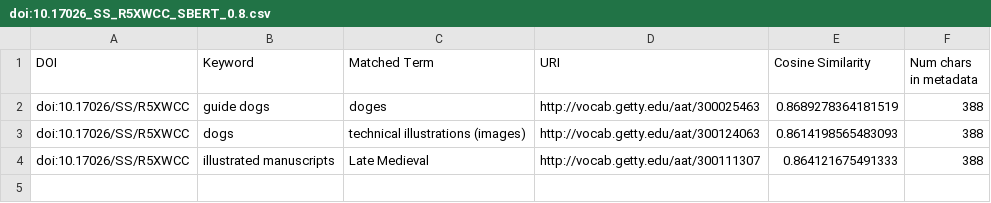
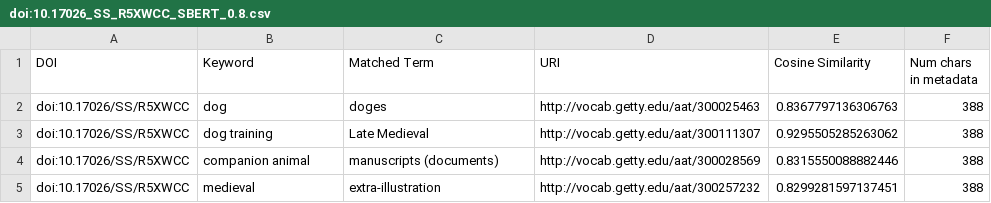
Before and after one commit to Dans-labs/sshoc-nl-asi, a CSV file: data/output/doi:10.17026_SS_R5XWCC_SBERT_0.8.csv, drawn as a sheet.

```diff
--- a/data/output/doi:10.17026_SS_R5XWCC_SBERT_0.8.csv
+++ b/data/output/doi:10.17026_SS_R5XWCC_SBERT_0.8.csv
@@ -1,4 +1,5 @@
 DOI,Keyword,Matched Term,URI,Cosine Similarity,Num chars in metadata
-doi:10.17026/SS/R5XWCC,guide dogs,doges,http://vocab.getty.edu/aat/300025463,0.8689278364181519,388
-doi:10.17026/SS/R5XWCC,dogs,technical illustrations (images),http://vocab.getty.edu/aat/300124063,0.8614198565483093,388
-doi:10.17026/SS/R5XWCC,illustrated manuscripts,Late Medieval,http://vocab.getty.edu/aat/300111307,0.864121675491333,388
+doi:10.17026/SS/R5XWCC,dog,doges,http://vocab.getty.edu/aat/300025463,0.8367797136306763,388
+doi:10.17026/SS/R5XWCC,dog training,Late Medieval,http://vocab.getty.edu/aat/300111307,0.9295505285263062,388
+doi:10.17026/SS/R5XWCC,companion animal,manuscripts (documents),http://vocab.getty.edu/aat/300028569,0.8315550088882446,388
+doi:10.17026/SS/R5XWCC,medieval,extra-illustration,http://vocab.getty.edu/aat/300257232,0.8299281597137451,388
```
Also changed, not shown: 3 other files.
